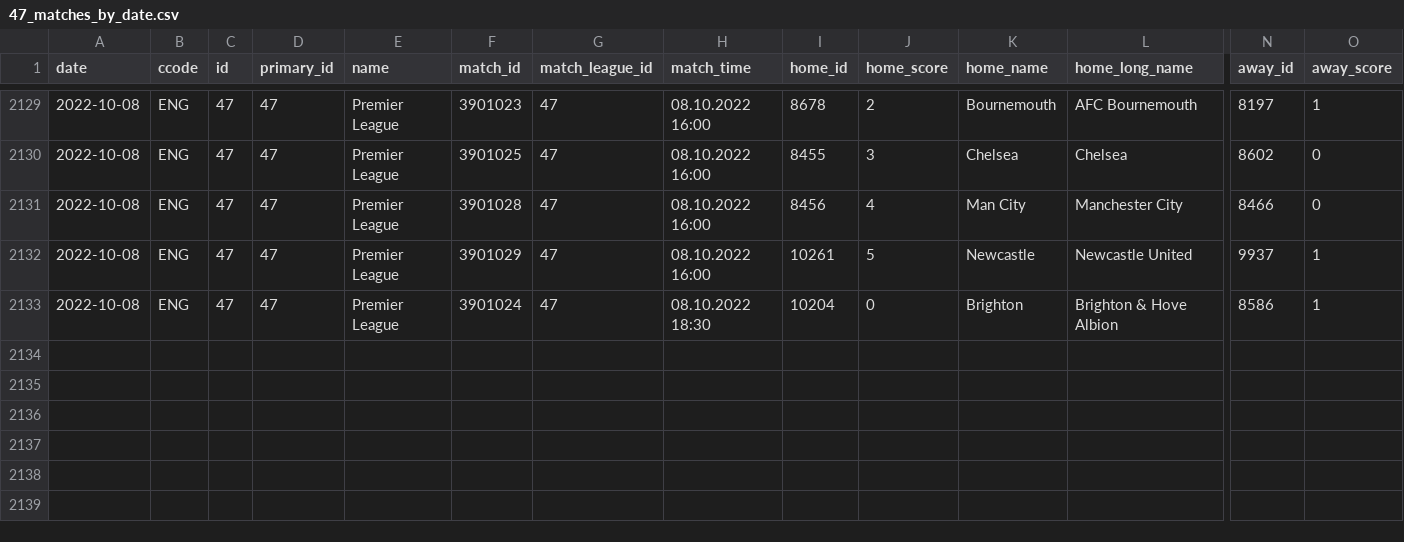
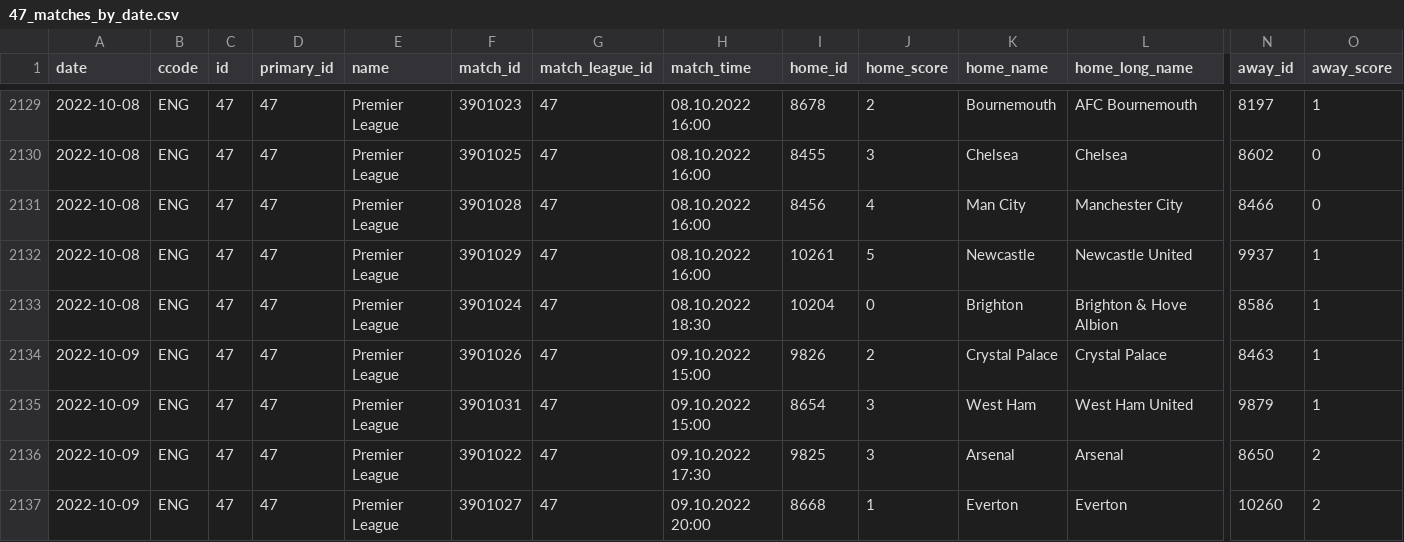
Before and after one commit to JaseZiv/worldfootballR_data, a CSV file: data/fotmob_matches_by_date/47_matches_by_date.csv, drawn as a sheet; only a part is shown, gaps mark what is left out; rows hold the shown columns only; the diff names each change by its address in the sheet, - before the commit and + after, or states it on an @@ line.

```diff
--- a/data/fotmob_matches_by_date/47_matches_by_date.csv
+++ b/data/fotmob_matches_by_date/47_matches_by_date.csv
+row 2134: 2022-10-09 | ENG | 47 | 47 | Premier League | 3901026 | 47 | 09.10.2022 15:00 | 9826 | 2 | Crystal Palace | Crystal Palace | 8463 | 1
+row 2135: 2022-10-09 | ENG | 47 | 47 | Premier League | 3901031 | 47 | 09.10.2022 15:00 | 8654 | 3 | West Ham | West Ham United | 9879 | 1
+row 2136: 2022-10-09 | ENG | 47 | 47 | Premier League | 3901022 | 47 | 09.10.2022 17:30 | 9825 | 3 | Arsenal | Arsenal | 8650 | 2
+row 2137: 2022-10-09 | ENG | 47 | 47 | Premier League | 3901027 | 47 | 09.10.2022 20:00 | 8668 | 1 | Everton | Everton | 10260 | 2
```
Also changed, not shown: data/fotmob_matches_by_date/130_matches_by_date.csv, data/fotmob_matches_by_date/53_matches_by_date.csv, 14 other files.
